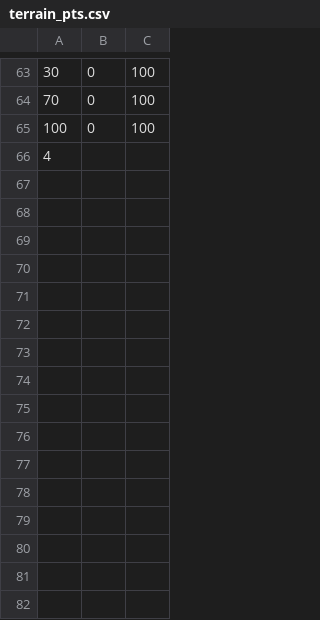
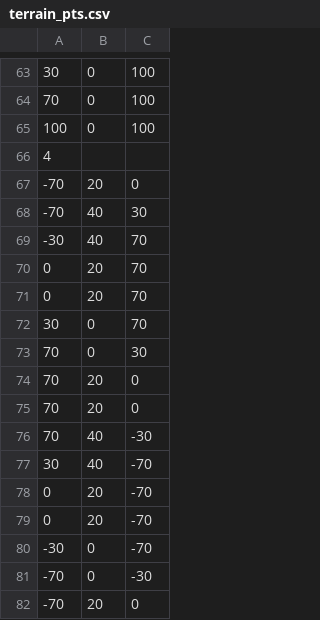
Before and after one commit to GuiltyKing12/MidtermProjectCSCI441, a CSV file: terrain_pts.csv, drawn as a sheet; only a part is shown, gaps mark what is left out.

```diff
--- a/terrain_pts.csv
+++ b/terrain_pts.csv
@@ -66 +66,17 @@
 4
+-70, 20,   0
+-70, 40,  30
+-30, 40,  70
+  0, 20,  70
+  0, 20,  70
+ 30,  0,  70
+ 70,  0,  30
+ 70, 20,   0
+ 70, 20,   0
+ 70, 40, -30
+ 30, 40, -70
+  0, 20, -70
+  0, 20, -70
+-30,  0, -70
+-70,  0, -30
+-70, 20,   0
```
Also changed, not shown: 2 other files.
